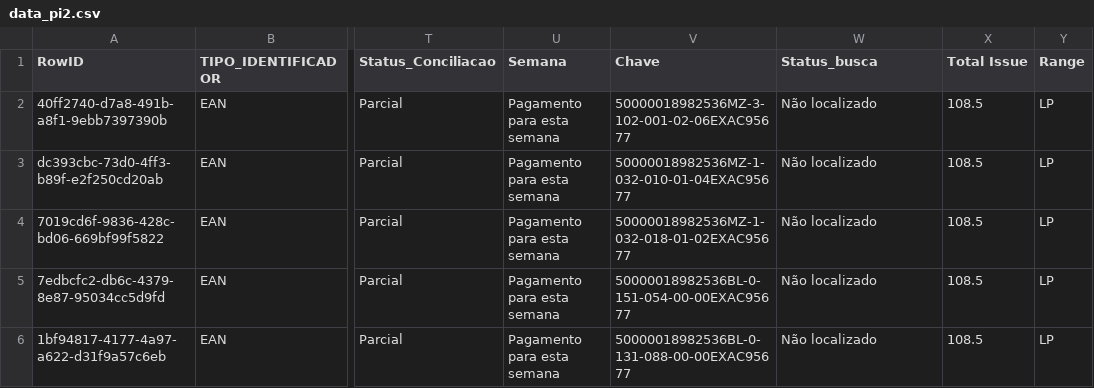
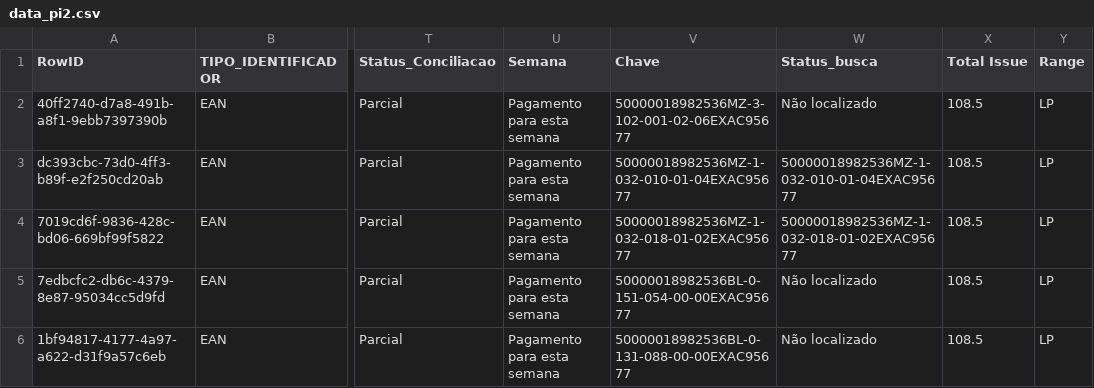
Before and after one commit to ViniciusVauna/ARQUIVOSLP, a CSV file: data_pi2.csv, drawn as a sheet; only a part is shown, gaps mark what is left out; the diff covers the shown part only; the diff names each change by its address in the sheet, - before the commit and + after, or states it on an @@ line.

Commit message:
Auto-update PI2.0 27/04/2026, 20:52:07

```diff
--- a/data_pi2.csv
+++ b/data_pi2.csv
-W3 (Status_busca): Não localizado
+W3 (Status_busca): 50000018982536MZ-1-032-010-01-04EXAC95677
-W4 (Status_busca): Não localizado
+W4 (Status_busca): 50000018982536MZ-1-032-018-01-02EXAC95677
```
Also changed, not shown: 15 edited cells elsewhere in this file.
